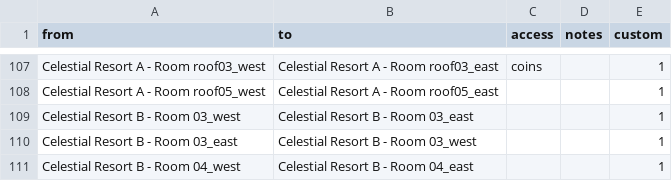
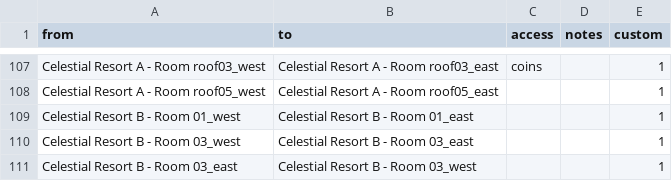
Before and after one commit to Zeeveez/CelesteOpenWorldPoptracker, a CSV file: scripts/logic/custom_logic.csv, drawn as a sheet; only a part is shown, gaps mark what is left out; the shorter side is filled out with more unchanged rows.

Commit message:
Issue#009: OOL 3b 01_west -> 01_east itemless/with springs but no dash refills

```diff
--- a/scripts/logic/custom_logic.csv
+++ b/scripts/logic/custom_logic.csv
@@ -108,2 +108,3 @@ Celestial Resort A - Room roof03_west,Celestial Resort A - Room roof03_east,"coi
 Celestial Resort A - Room roof05_west,Celestial Resort A - Room roof05_east,,,1
+Celestial Resort B - Room 01_west,Celestial Resort B - Room 01_east,,,1
 Celestial Resort B - Room 03_west,Celestial Resort B - Room 03_east,,,1
```
Also changed, not shown: 1 other file.
